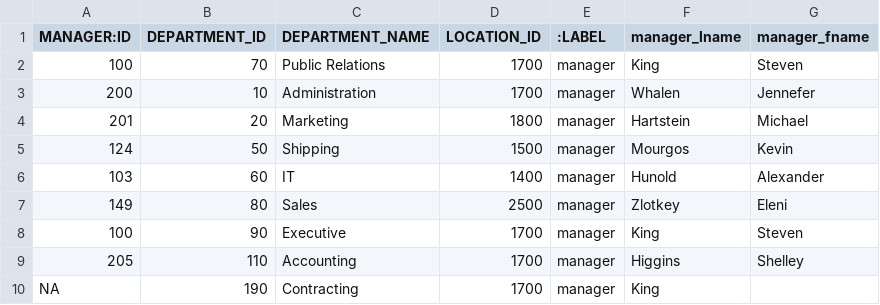
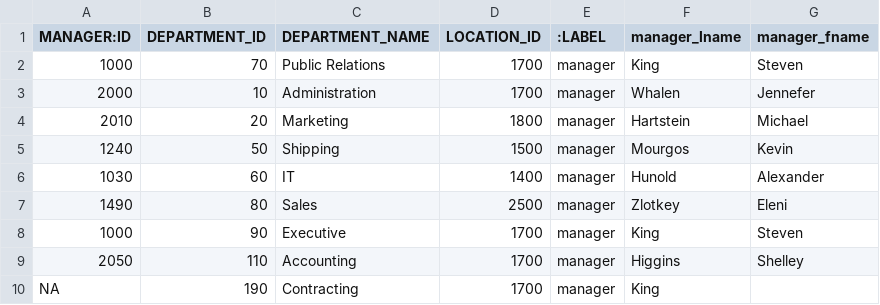
Before and after one commit to ray840106/sql, a CSV file: manager.csv, drawn as a sheet.

```diff
--- a/manager.csv
+++ b/manager.csv
@@ -1,10 +1,10 @@
 "MANAGER:ID","DEPARTMENT_ID","DEPARTMENT_NAME","LOCATION_ID",":LABEL","manager_lname","manager_fname"
-100,70,"Public Relations",1700,"manager","King","Steven"
-200,10,"Administration",1700,"manager","Whalen","Jennefer"
-201,20,"Marketing",1800,"manager","Hartstein","Michael"
-124,50,"Shipping",1500,"manager","Mourgos","Kevin"
-103,60,"IT",1400,"manager","Hunold","Alexander"
-149,80,"Sales",2500,"manager","Zlotkey","Eleni"
-100,90,"Executive",1700,"manager","King","Steven"
-205,110,"Accounting",1700,"manager","Higgins","Shelley"
+1000,70,"Public Relations",1700,"manager","King","Steven"
+2000,10,"Administration",1700,"manager","Whalen","Jennefer"
+2010,20,"Marketing",1800,"manager","Hartstein","Michael"
+1240,50,"Shipping",1500,"manager","Mourgos","Kevin"
+1030,60,"IT",1400,"manager","Hunold","Alexander"
+1490,80,"Sales",2500,"manager","Zlotkey","Eleni"
+1000,90,"Executive",1700,"manager","King","Steven"
+2050,110,"Accounting",1700,"manager","Higgins","Shelley"
 NA,190,"Contracting",1700,"manager","King",""
```
Also changed, not shown: employee.csv.
